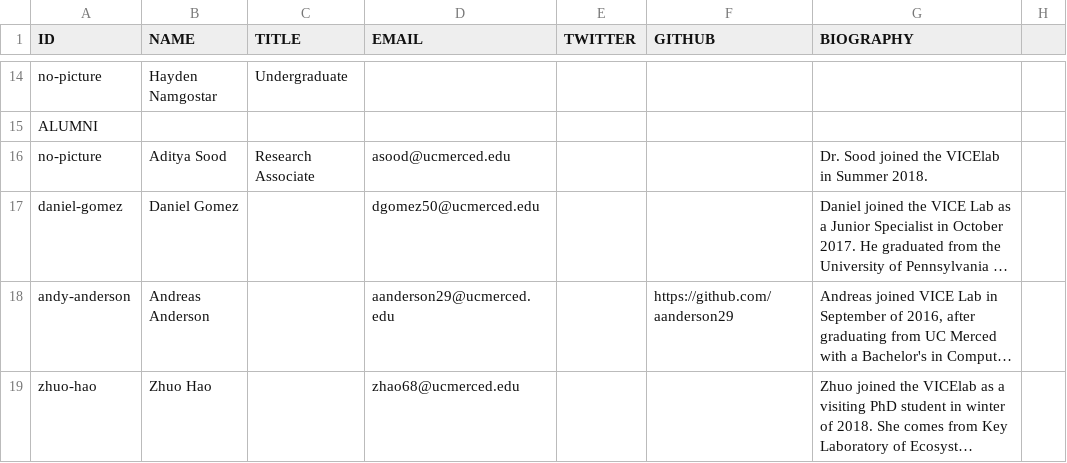
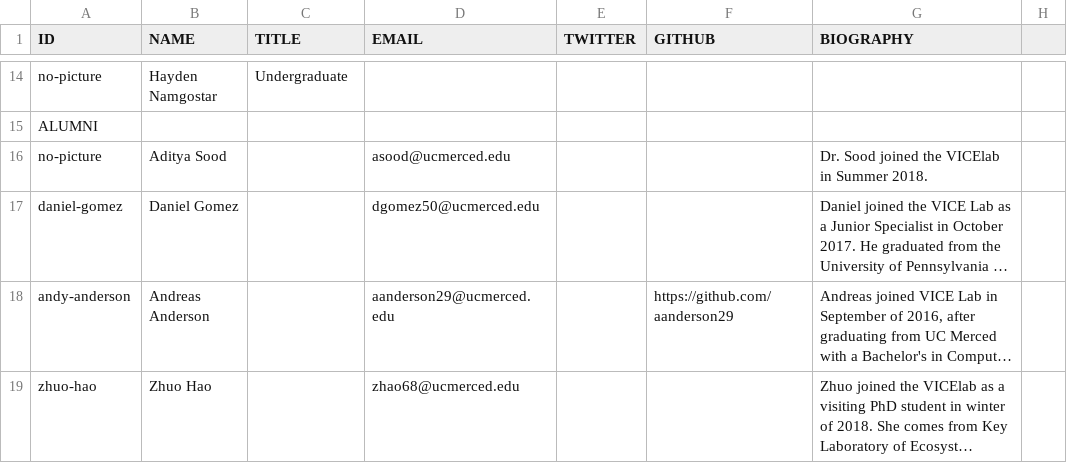
Before and after one commit to vicelab/vicelab.github.io, a CSV file: people.csv, drawn as a sheet; only a part is shown, gaps mark what is left out; long unchanged cells end in …; the diff names each change by its address in the sheet, - before the commit and + after, or states it on an @@ line.

Commit message:
Update people.csv
remove alumni title from Sood

```diff
--- a/people.csv
+++ b/people.csv
-C16 (TITLE): Research Associate
+C16 (TITLE): (empty)
```
